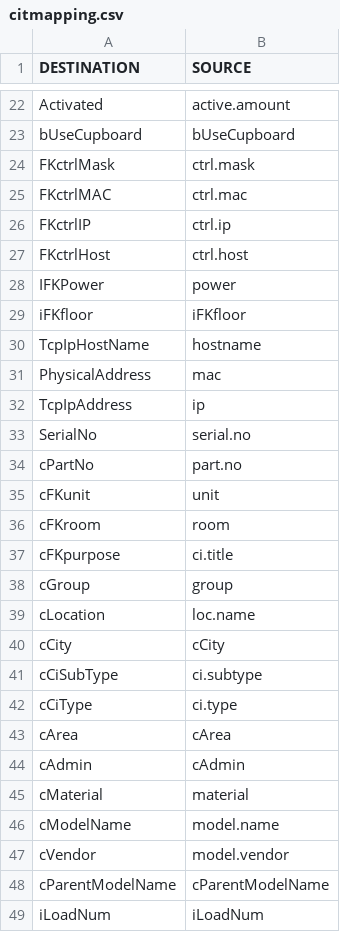
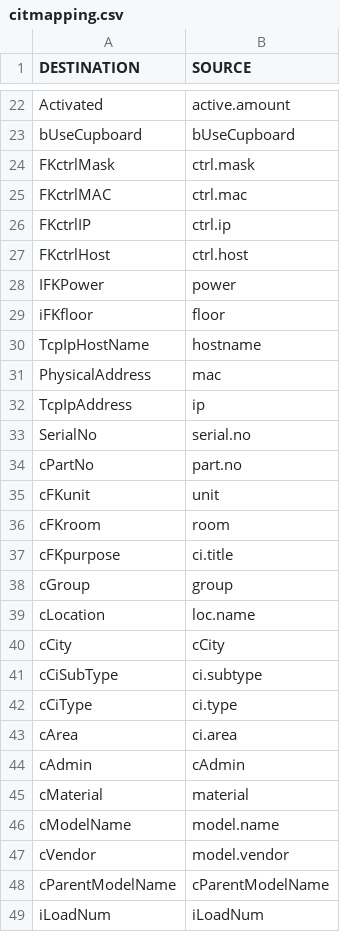
Before and after one commit to srgh007/Python, a CSV file: CSVDecodeSERVER/citmapping.csv, drawn as a sheet; only a part is shown, gaps mark what is left out.

Commit message:
update lan and server

```diff
--- a/CSVDecodeSERVER/citmapping.csv
+++ b/CSVDecodeSERVER/citmapping.csv
@@ -28,3 +28,3 @@ FKctrlHost;ctrl.host
 IFKPower;power
-iFKfloor;iFKfloor
+iFKfloor;floor
 TcpIpHostName;hostname
@@ -42,3 +42,3 @@ cCiSubType;ci.subtype
 cCiType;ci.type
-cArea;cArea
+cArea;ci.area
 cAdmin;cAdmin
```
Also changed, not shown: 3 other files.
